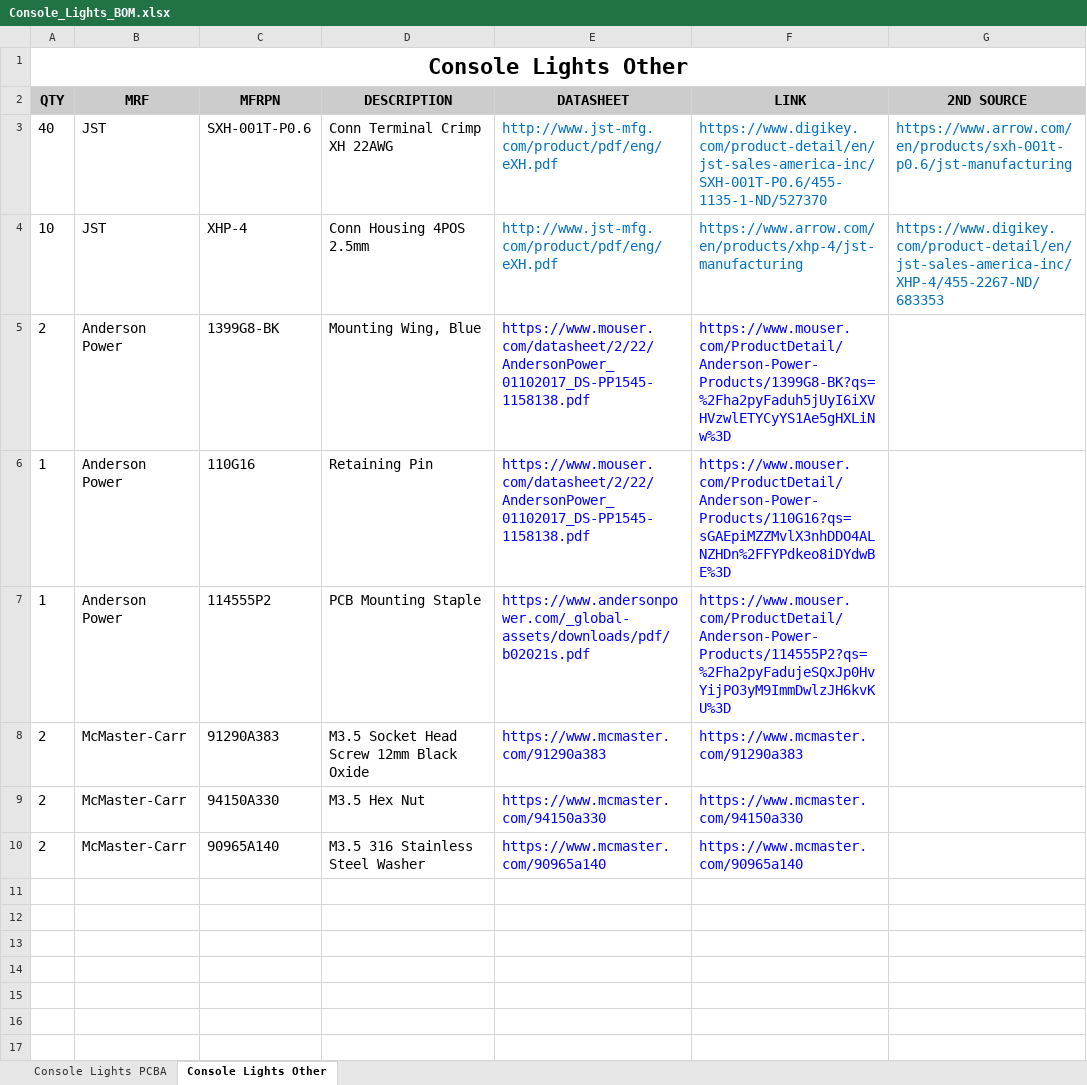
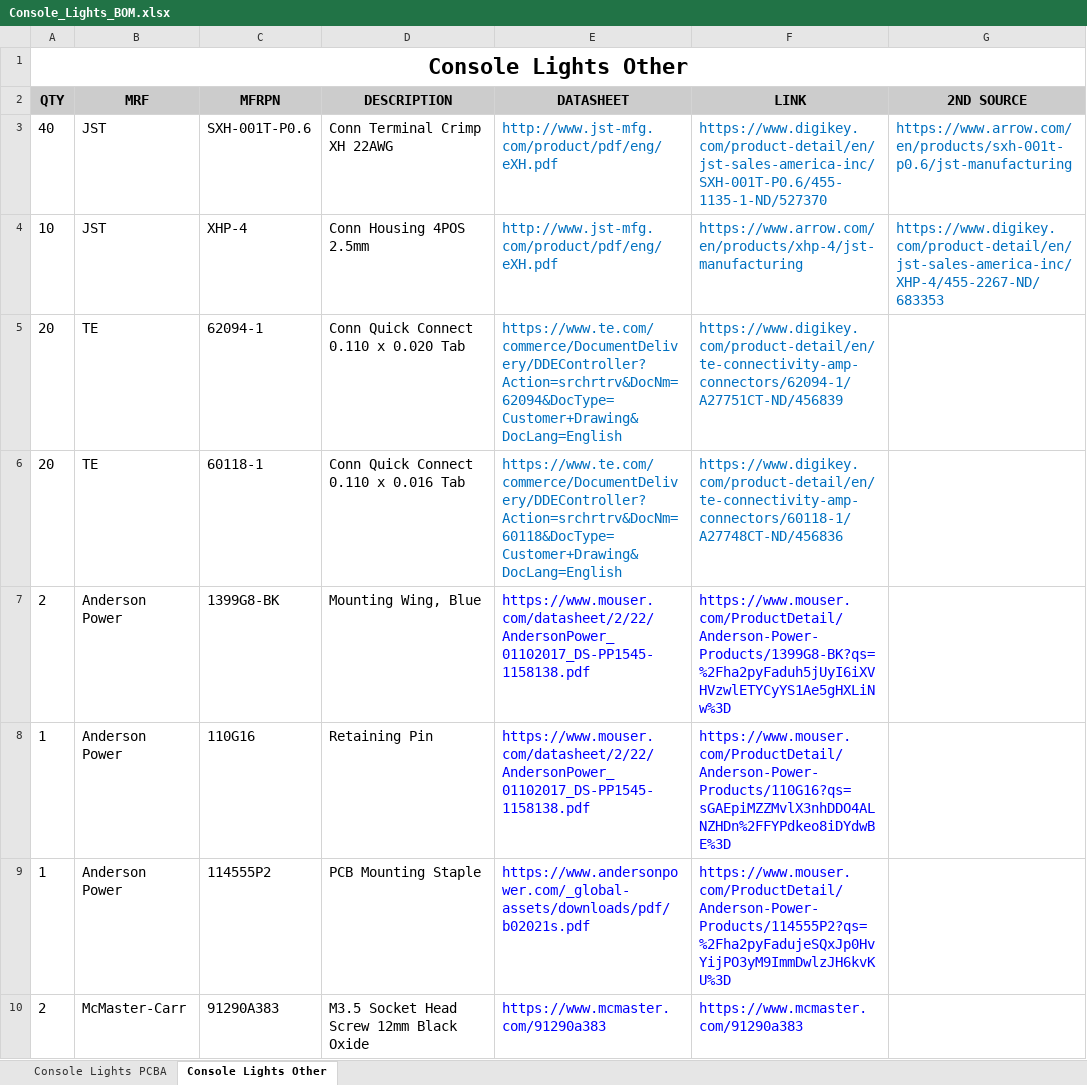
Before and after one commit to EmbeddedDesign/ConsoleLights, an Excel workbook: hardware/Console_Lights_BOM.xlsx, sheet Console Lights Other, drawn as a sheet; only a part is shown; the shorter side is filled out with more unchanged rows; values as stored, in another font and other column widths than the file's, no borders; the diff names each change by its address in the sheet, - before the commit and + after, or states it on an @@ line.

Commit message:
add quick-connects to BOM

```diff
--- a/hardware/Console_Lights_BOM.xlsx (sheet Console Lights Other)
+++ b/hardware/Console_Lights_BOM.xlsx (sheet Console Lights Other)
+row 5: 20 | TE | 62094-1 | Conn Quick Connect 0.110 x 0.020 Tab | https://www.te.com/commerce/DocumentDelivery/DDEController?Action=srchrtrv&DocNm=62094&DocType=Customer+Drawing&DocLang=English | https://www.digikey.com/product-detail/en/te-connectivity-amp-connectors/62094-1/A27751CT-ND/456839
+row 6: 20 | TE | 60118-1 | Conn Quick Connect 0.110 x 0.016 Tab | https://www.te.com/commerce/DocumentDelivery/DDEController?Action=srchrtrv&DocNm=60118&DocType=Customer+Drawing&DocLang=English | https://www.digikey.com/product-detail/en/te-connectivity-amp-connectors/60118-1/A27748CT-ND/456836
```
